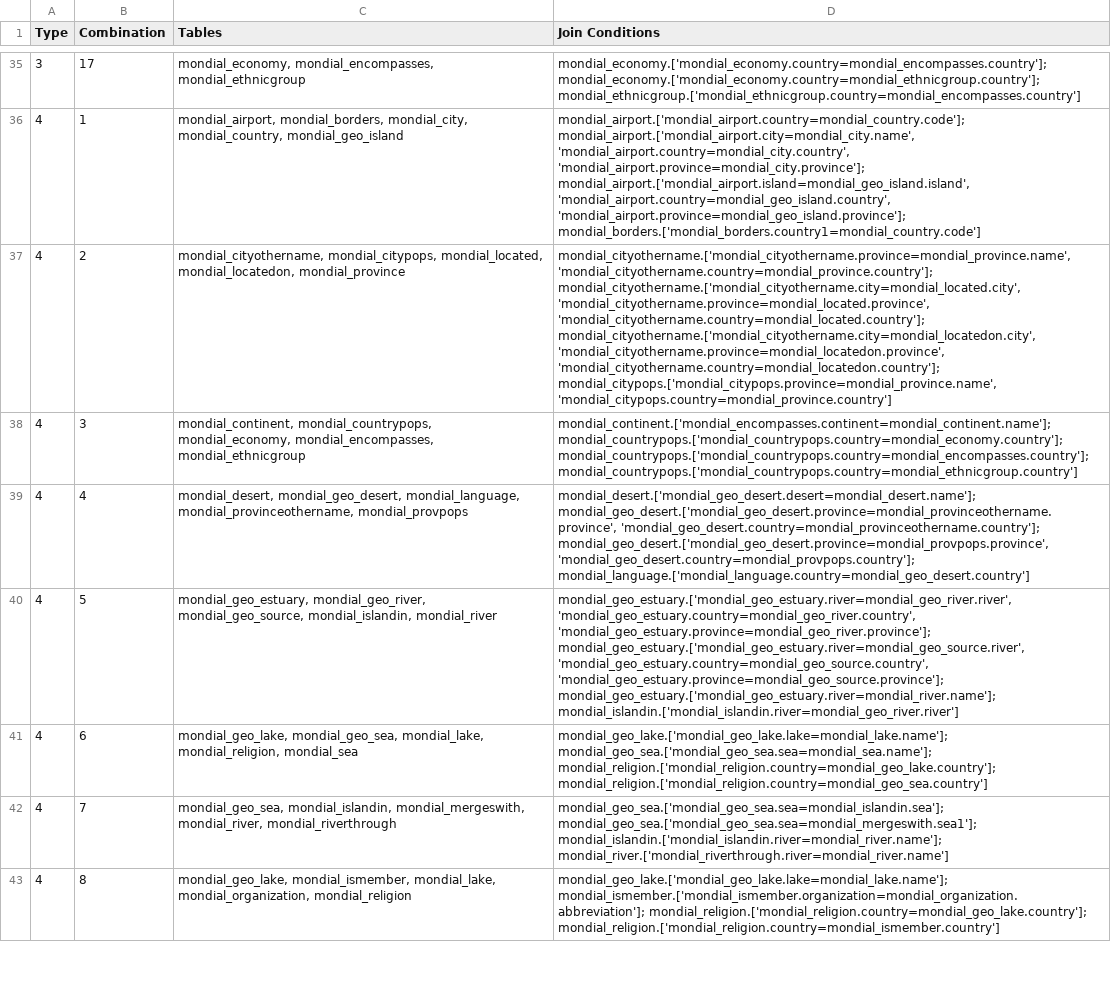
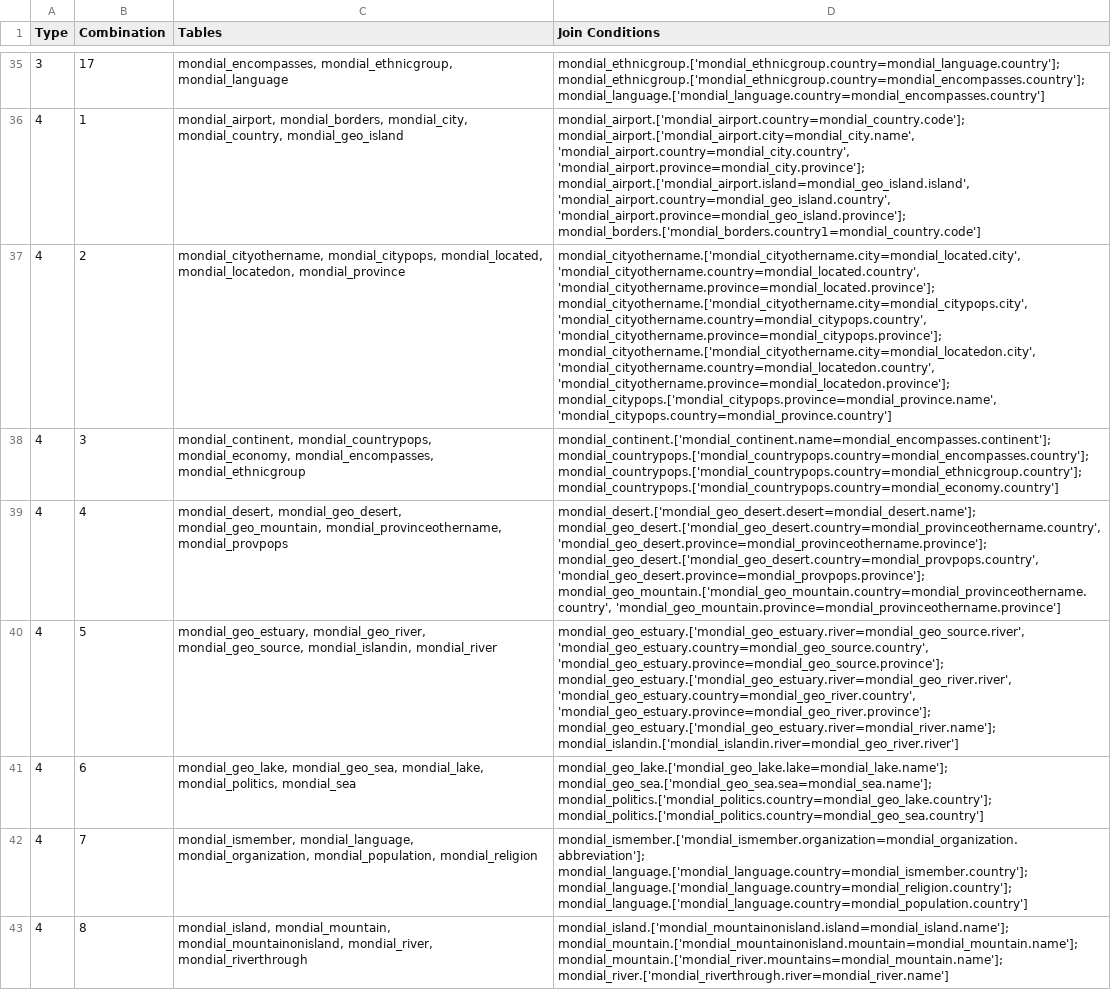
Before and after one commit to TomasPegado/benchmark_nl_databases_conversational_interfaces, a CSV file: eval_agent/dataset_generation/joins/join_combinations.csv, drawn as a sheet; only a part is shown, gaps mark what is left out; the diff covers the shown part only; the diff names each change by its address in the sheet, - before the commit and + after, or states it on an @@ line.

```diff
--- a/eval_agent/dataset_generation/joins/join_combinations.csv
+++ b/eval_agent/dataset_generation/joins/join_combinations.csv
-C35 (Tables): mondial_economy, mondial_encompasses, mondial_ethnicgroup
+C35 (Tables): mondial_encompasses, mondial_ethnicgroup, mondial_language
-D35 (Join Conditions): mondial_economy.['mondial_economy.country=mondial_encompasses.country']; mondial_economy.['mondial_economy.country=mondial_ethnicgroup.country']; mondial_ethnicgroup.['mondial_ethnicgroup.country=mondial_encompasses.country']
+D35 (Join Conditions): mondial_ethnicgroup.['mondial_ethnicgroup.country=mondial_language.country']; mondial_ethnicgroup.['mondial_ethnicgroup.country=mondial_encompasses.country']; mondial_language.['mondial_language.country=mondial_encompasses.country']
-D37 (Join Conditions): mondial_cityothername.['mondial_cityothername.province=mondial_province.name', 'mondial_cityothername.country=mondial_province.country']; mondial_cityothername.['mondial_cityothername.city=mondial_located.city', 'mondial_cityothername.province=mondial_located.province', 'mondial_cityothername.country=mondial_located.country']; mondial_cityothername.['mondial_cityothername.city=mondial_locatedon.city', 'mondial_cityothername.province=mondial_locatedon.province', 'mondial_cityothername.country=mondial_locatedon.country']; mondial_citypops.['mondial_citypops.province=mondial_province.name', 'mondial_citypops.country=mondial_province.country']
+D37 (Join Conditions): mondial_cityothername.['mondial_cityothername.city=mondial_located.city', 'mondial_cityothername.country=mondial_located.country', 'mondial_cityothername.province=mondial_located.province']; mondial_cityothername.['mondial_cityothername.city=mondial_citypops.city', 'mondial_cityothername.country=mondial_citypops.country', 'mondial_cityothername.province=mondial_citypops.province']; mondial_cityothername.['mondial_cityothername.city=mondial_locatedon.city', 'mondial_cityothername.country=mondial_locatedon.country', 'mondial_cityothername.province=mondial_locatedon.province']; mondial_citypops.['mondial_citypops.province=mondial_province.name', 'mondial_citypops.country=mondial_province.country']
-D38 (Join Conditions): mondial_continent.['mondial_encompasses.continent=mondial_continent.name']; mondial_countrypops.['mondial_countrypops.country=mondial_economy.country']; mondial_countrypops.['mondial_countrypops.country=mondial_encompasses.country']; mondial_countrypops.['mondial_countrypops.country=mondial_ethnicgroup.country']
+D38 (Join Conditions): mondial_continent.['mondial_continent.name=mondial_encompasses.continent']; mondial_countrypops.['mondial_countrypops.country=mondial_encompasses.country']; mondial_countrypops.['mondial_countrypops.country=mondial_ethnicgroup.country']; mondial_countrypops.['mondial_countrypops.country=mondial_economy.country']
-C39 (Tables): mondial_desert, mondial_geo_desert, mondial_language, mondial_provinceothername, mondial_provpops
+C39 (Tables): mondial_desert, mondial_geo_desert, mondial_geo_mountain, mondial_provinceothername, mondial_provpops
-D39 (Join Conditions): mondial_desert.['mondial_geo_desert.desert=mondial_desert.name']; mondial_geo_desert.['mondial_geo_desert.province=mondial_provinceothername.province', 'mondial_geo_desert.country=mondial_provinceothername.country']; mondial_geo_desert.['mondial_geo_desert.province=mondial_provpops.province', 'mondial_geo_desert.country=mondial_provpops.country']; mondial_language.['mondial_language.country=mondial_geo_desert.country']
+D39 (Join Conditions): mondial_desert.['mondial_geo_desert.desert=mondial_desert.name']; mondial_geo_desert.['mondial_geo_desert.country=mondial_provinceothername.country', 'mondial_geo_desert.province=mondial_provinceothername.province']; mondial_geo_desert.['mondial_geo_desert.country=mondial_provpops.country', 'mondial_geo_desert.province=mondial_provpops.province']; mondial_geo_mountain.['mondial_geo_mountain.country=mondial_provinceothername.country', 'mondial_geo_mountain.province=mondial_provinceothername.province']
-D40 (Join Conditions): mondial_geo_estuary.['mondial_geo_estuary.river=mondial_geo_river.river', 'mondial_geo_estuary.country=mondial_geo_river.country', 'mondial_geo_estuary.province=mondial_geo_river.province']; mondial_geo_estuary.['mondial_geo_estuary.river=mondial_geo_source.river', 'mondial_geo_estuary.country=mondial_geo_source.country', 'mondial_geo_estuary.province=mondial_geo_source.province']; mondial_geo_estuary.['mondial_geo_estuary.river=mondial_river.name']; mondial_islandin.['mondial_islandin.river=mondial_geo_river.river']
+D40 (Join Conditions): mondial_geo_estuary.['mondial_geo_estuary.river=mondial_geo_source.river', 'mondial_geo_estuary.country=mondial_geo_source.country', 'mondial_geo_estuary.province=mondial_geo_source.province']; mondial_geo_estuary.['mondial_geo_estuary.river=mondial_geo_river.river', 'mondial_geo_estuary.country=mondial_geo_river.country', 'mondial_geo_estuary.province=mondial_geo_river.province']; mondial_geo_estuary.['mondial_geo_estuary.river=mondial_river.name']; mondial_islandin.['mondial_islandin.river=mondial_geo_river.river']
-C41 (Tables): …mondial_geo_sea, mondial_lake, mondial_religion, mondial_sea
+C41 (Tables): …mondial_geo_sea, mondial_lake, mondial_politics, mondial_sea
-D41 (Join Conditions): mondial_geo_lake.['mondial_geo_lake.lake=mondial_lake.name']; mondial_geo_sea.['mondial_geo_sea.sea=mondial_sea.name']; mondial_religion.['mondial_religion.country=mondial_geo_lake.country']; mondial_religion.['mondial_religion.country=mondial_geo_sea.country']
+D41 (Join Conditions): mondial_geo_lake.['mondial_geo_lake.lake=mondial_lake.name']; mondial_geo_sea.['mondial_geo_sea.sea=mondial_sea.name']; mondial_politics.['mondial_politics.country=mondial_geo_lake.country']; mondial_politics.['mondial_politics.country=mondial_geo_sea.country']
-C42 (Tables): mondial_geo_sea, mondial_islandin, mondial_mergeswith, mondial_river, mondial_riverthrough
+C42 (Tables): mondial_ismember, mondial_language, mondial_organization, mondial_population, mondial_religion
-D42 (Join Conditions): mondial_geo_sea.['mondial_geo_sea.sea=mondial_islandin.sea']; mondial_geo_sea.['mondial_geo_sea.sea=mondial_mergeswith.sea1']; mondial_islandin.['mondial_islandin.river=mondial_river.name']; mondial_river.['mondial_riverthrough.river=mondial_river.name']
+D42 (Join Conditions): mondial_ismember.['mondial_ismember.organization=mondial_organization.abbreviation']; mondial_language.['mondial_language.country=mondial_ismember.country']; mondial_language.['mondial_language.country=mondial_religion.country']; mondial_language.['mondial_language.country=mondial_population.country']
-C43 (Tables): mondial_geo_lake, mondial_ismember, mondial_lake, mondial_organization, mondial_religion
+C43 (Tables): mondial_island, mondial_mountain, mondial_mountainonisland, mondial_river, mondial_riverthrough
-D43 (Join Conditions): mondial_geo_lake.['mondial_geo_lake.lake=mondial_lake.name']; mondial_ismember.['mondial_ismember.organization=mondial_organization.abbreviation']; mondial_religion.['mondial_religion.country=mondial_geo_lake.country']; mondial_religion.['mondial_religion.country=mondial_ismember.country']
+D43 (Join Conditions): mondial_island.['mondial_mountainonisland.island=mondial_island.name']; mondial_mountain.['mondial_mountainonisland.mountain=mondial_mountain.name']; mondial_mountain.['mondial_river.mountains=mondial_mountain.name']; mondial_river.['mondial_riverthrough.river=mondial_river.name']
```
Also changed, not shown: 3 added rows, 3 removed rows and 74 edited cells elsewhere in this file, 11 other files.
